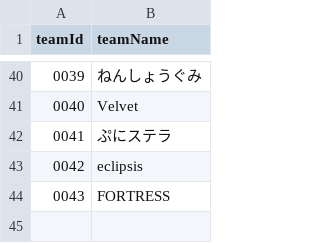
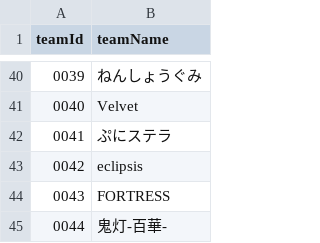
Before and after one commit to volleyballvrc-tech/volleyballvrc.github.io, a CSV file: matching.csv, drawn as a sheet; only a part is shown, gaps mark what is left out.

Commit message:
Update matching.csv

```diff
--- a/matching.csv
+++ b/matching.csv
@@ -44 +44,2 @@ teamId,teamName
 0043,FORTRESS
+0044,鬼灯-百華-
```
